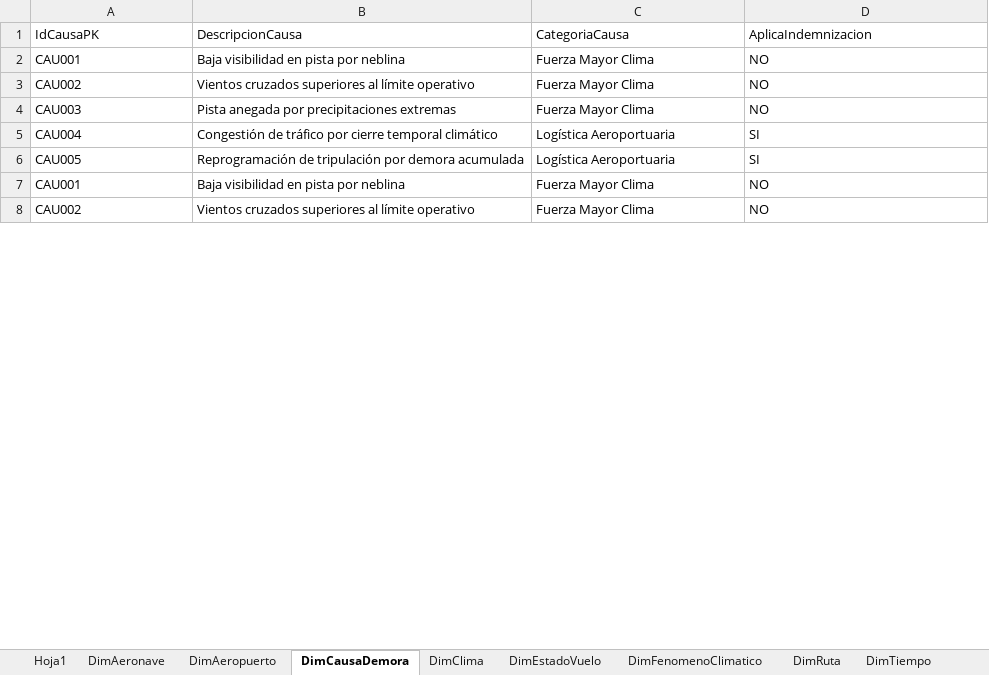
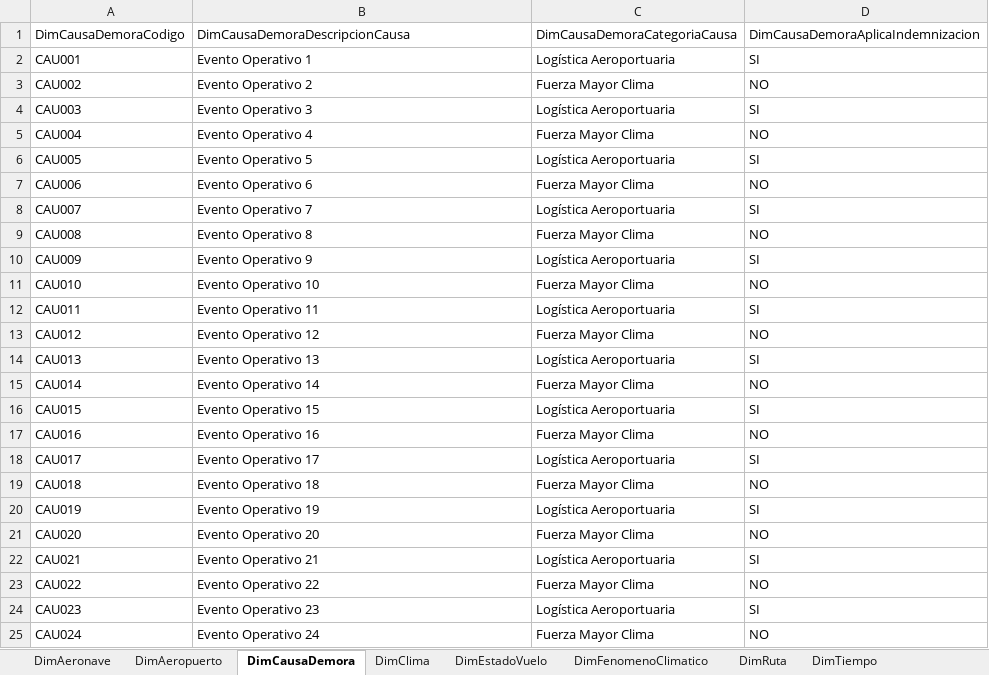
Before and after one commit to MrHuatay/ETL_AeroLineas, an Excel workbook: Excel/BDAeroLineas.xlsx, sheet DimCausaDemora, drawn as a sheet; only a part is shown; values as stored, in another font and other column widths than the file's, no borders; removed rows and columns are numbered as before the commit, all else as after; the diff covers the shown part only; the diff names each change by its address in the sheet, - before the commit and + after, or states it on an @@ line.

```diff
--- a/Excel/BDAeroLineas.xlsx (sheet DimCausaDemora)
+++ b/Excel/BDAeroLineas.xlsx (sheet DimCausaDemora)
-sheet tab: Hoja1
-row 1: IdCausaPK | DescripcionCausa | CategoriaCausa | AplicaIndemnizacion
+row 1: DimCausaDemoraCodigo | DimCausaDemoraDescripcionCausa | DimCausaDemoraCategoriaCausa | DimCausaDemoraAplicaIndemnizacion
-B2: Baja visibilidad en pista por neblina
+B2: Evento Operativo 1
-C2: Fuerza Mayor Clima
+C2: Logística Aeroportuaria
-D2: NO
+D2: SI
-B3: Vientos cruzados superiores al límite operativo
+B3: Evento Operativo 2
+row 4: CAU003 | Evento Operativo 3 | Logística Aeroportuaria | SI
-A5: CAU003
+A5: CAU004
-B5: Pista anegada por precipitaciones extremas
+B5: Evento Operativo 4
-row 5: CAU004 | Congestión de tráfico por cierre temporal climático | Logística Aeroportuaria | SI
-B6: Reprogramación de tripulación por demora acumulada
+B6: Evento Operativo 5
+row 7: CAU006 | Evento Operativo 6 | Fuerza Mayor Clima | NO
+row 8: CAU007 | Evento Operativo 7 | Logística Aeroportuaria | SI
+row 9: CAU008 | Evento Operativo 8 | Fuerza Mayor Clima | NO
+row 10: CAU009 | Evento Operativo 9 | Logística Aeroportuaria | SI
-A11: CAU001
+A11: CAU010
-B11: Baja visibilidad en pista por neblina
+B11: Evento Operativo 10
+row 12: CAU011 | Evento Operativo 11 | Logística Aeroportuaria | SI
+row 13: CAU012 | Evento Operativo 12 | Fuerza Mayor Clima | NO
+row 14: CAU013 | Evento Operativo 13 | Logística Aeroportuaria | SI
+row 15: CAU014 | Evento Operativo 14 | Fuerza Mayor Clima | NO
+row 16: CAU015 | Evento Operativo 15 | Logística Aeroportuaria | SI
+row 17: CAU016 | Evento Operativo 16 | Fuerza Mayor Clima | NO
+row 18: CAU017 | Evento Operativo 17 | Logística Aeroportuaria | SI
+row 19: CAU018 | Evento Operativo 18 | Fuerza Mayor Clima | NO
+row 20: CAU019 | Evento Operativo 19 | Logística Aeroportuaria | SI
-A21: CAU002
+A21: CAU020
-B21: Vientos cruzados superiores al límite operativo
+B21: Evento Operativo 20
+row 22: CAU021 | Evento Operativo 21 | Logística Aeroportuaria | SI
+row 23: CAU022 | Evento Operativo 22 | Fuerza Mayor Clima | NO
+row 24: CAU023 | Evento Operativo 23 | Logística Aeroportuaria | SI
+row 25: CAU024 | Evento Operativo 24 | Fuerza Mayor Clima | NO
```
Also changed, not shown: 68 added rows and 16 edited cells elsewhere in this sheet, sheet FactDemoraVuelo, sheet DimRuta, sheet DimTiempo, sheet DimAeropuerto, sheet DimClima, sheet DimTripulacion, 3 more sheets, 2 other files.
